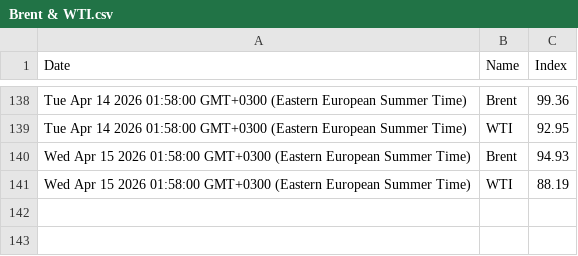
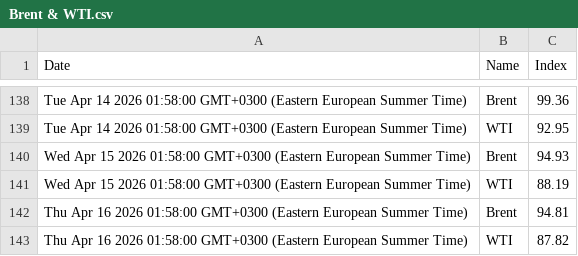
Before and after one commit to denesdata/roem, a CSV file: roem 2.0/Financial Markets/Brent & WTI.csv, drawn as a sheet; only a part is shown, gaps mark what is left out; the diff names each change by its address in the sheet, - before the commit and + after, or states it on an @@ line.

Commit message:
Update roem 2.0/Financial Markets/Brent & WTI.csv

```diff
--- a/roem 2.0/Financial Markets/Brent & WTI.csv
+++ b/roem 2.0/Financial Markets/Brent & WTI.csv
+row 142: Thu Apr 16 2026 01:58:00 GMT+0300 (Eastern European Summer Time) | Brent | 94.81
+row 143: Thu Apr 16 2026 01:58:00 GMT+0300 (Eastern European Summer Time) | WTI | 87.82
```
